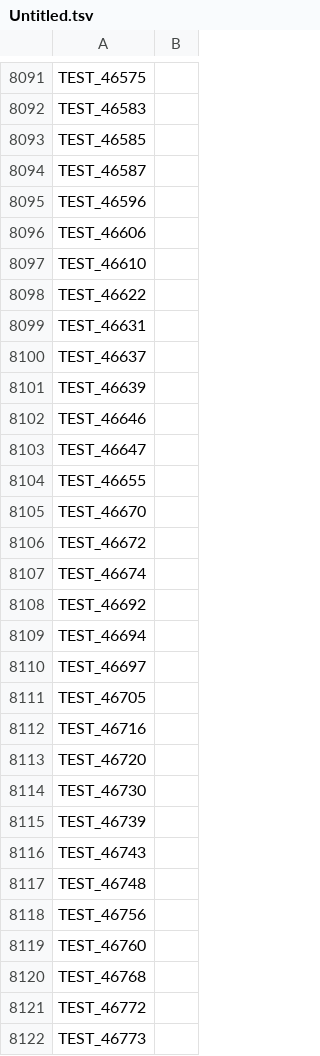
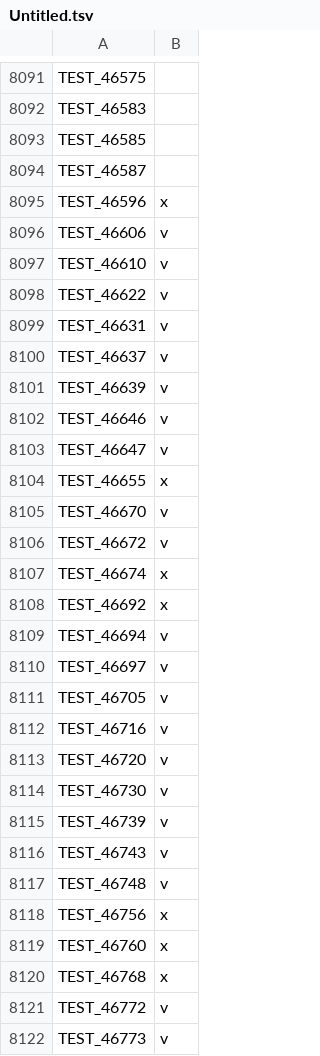
Before and after one commit to whitekuj02/deep-fake-audio-detection, a TSV file: code/experiment/Untitled.tsv, drawn as a sheet; only a part is shown, gaps mark what is left out; the diff covers the shown part only.

```diff
--- a/code/experiment/Untitled.tsv
+++ b/code/experiment/Untitled.tsv
@@ -8094,29 +8094,29 @@ TEST_46585
 TEST_46587	
-TEST_46596	
-TEST_46606	
-TEST_46610	
-TEST_46622	
-TEST_46631	
-TEST_46637	
-TEST_46639	
-TEST_46646	
-TEST_46647	
-TEST_46655	
-TEST_46670	
-TEST_46672	
-TEST_46674	
-TEST_46692	
-TEST_46694	
-TEST_46697	
-TEST_46705	
-TEST_46716	
-TEST_46720	
-TEST_46730	
-TEST_46739	
-TEST_46743	
-TEST_46748	
-TEST_46756	
-TEST_46760	
-TEST_46768	
-TEST_46772	
-TEST_46773	
+TEST_46596	x
+TEST_46606	v
+TEST_46610	v
+TEST_46622	v
+TEST_46631	v
+TEST_46637	v
+TEST_46639	v
+TEST_46646	v
+TEST_46647	v
+TEST_46655	x
+TEST_46670	v
+TEST_46672	v
+TEST_46674	x
+TEST_46692	x
+TEST_46694	v
+TEST_46697	v
+TEST_46705	v
+TEST_46716	v
+TEST_46720	v
+TEST_46730	v
+TEST_46739	v
+TEST_46743	v
+TEST_46748	v
+TEST_46756	x
+TEST_46760	x
+TEST_46768	x
+TEST_46772	v
+TEST_46773	v
```
Also changed, not shown: 59 edited cells elsewhere in this file, 35 other files.
